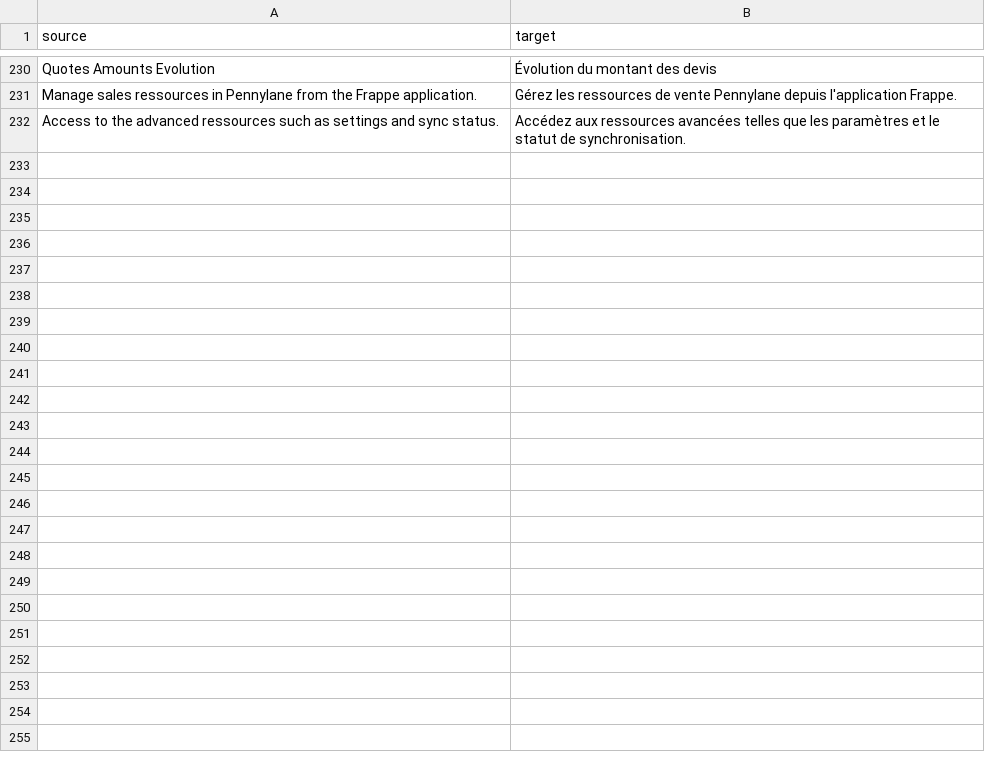
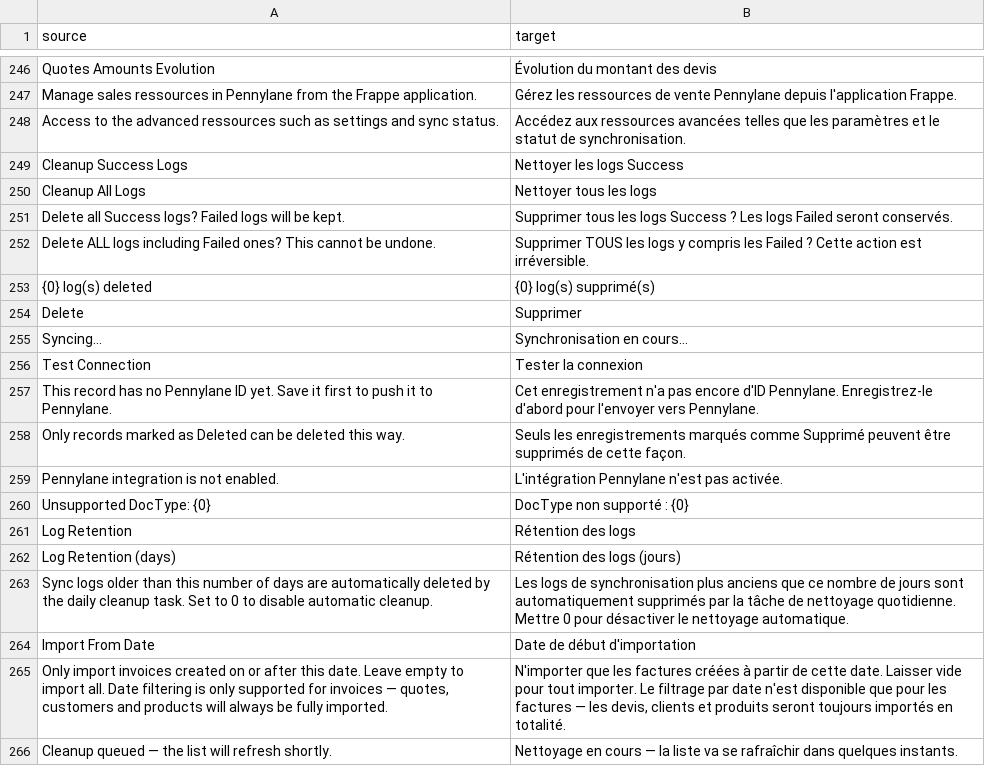
Before and after one commit to future-onprint/pennylane, a CSV file: pennylane/translations/fr.csv, drawn as a sheet; only a part is shown, gaps mark what is left out; the diff covers the shown part only; the diff names each change by its address in the sheet, - before the commit and + after, or states it on an @@ line.

```diff
--- a/pennylane/translations/fr.csv
+++ b/pennylane/translations/fr.csv
+row 249: Cleanup Success Logs | Nettoyer les logs Success
+row 250: Cleanup All Logs | Nettoyer tous les logs
+row 251: Delete all Success logs? Failed logs will be kept. | Supprimer tous les logs Success ? Les logs Failed seront conservés.
+row 252: Delete ALL logs including Failed ones? This cannot be undone. | Supprimer TOUS les logs y compris les Failed ? Cette action est irréversible.
+row 253: {0} log(s) deleted | {0} log(s) supprimé(s)
+row 254: Delete | Supprimer
+row 255: Syncing… | Synchronisation en cours…
+row 256: Test Connection | Tester la connexion
+row 257: This record has no Pennylane ID yet. Save it first to push it to Pennylane. | Cet enregistrement n'a pas encore d'ID Pennylane. Enregistrez-le d'abord pour l'envoyer vers Pennylane.
+row 258: Only records marked as Deleted can be deleted this way. | Seuls les enregistrements marqués comme Supprimé peuvent être supprimés de cette façon.
+row 259: Pennylane integration is not enabled. | L'intégration Pennylane n'est pas activée.
+row 260: Unsupported DocType: {0} | DocType non supporté : {0}
+row 261: Log Retention | Rétention des logs
+row 262: Log Retention (days) | Rétention des logs (jours)
+row 263: Sync logs older than this number of days are automatically deleted by the daily cleanup task. Set to 0 to disable automatic cleanup. | Les logs de synchronisation plus anciens que ce nombre de jours sont automatiquement supprimés par la tâche de nettoyage quotidienne. Mettre 0 pour désactiver le nettoyage automatique.
+row 264: Import From Date | Date de début d'importation
+row 265: Only import invoices created on or after this date. Leave empty to import all. Date filtering is only supported for invoices — quotes, customers and products will always be fully imported. | N'importer que les factures créées à partir de cette date. Laisser vide pour tout importer. Le filtrage par date n'est disponible que pour les factures — les devis, clients et produits seront toujours importés en totalité.
+row 266: Cleanup queued — the list will refresh shortly. | Nettoyage en cours — la liste va se rafraîchir dans quelques instants.
```
Also changed, not shown: 16 added rows elsewhere in this file.
